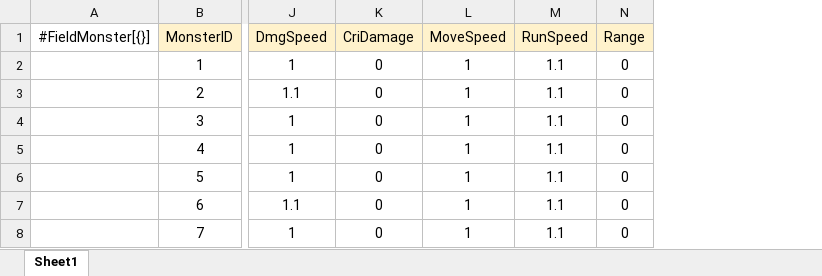
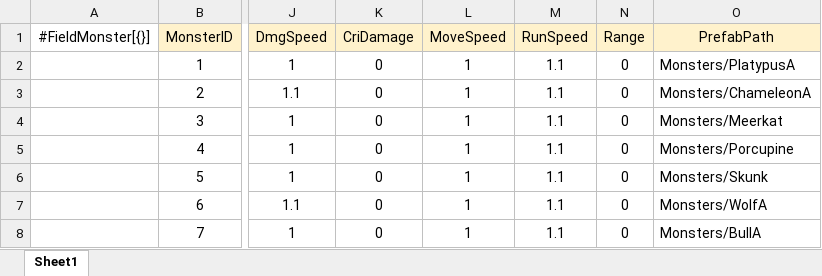
Before and after one commit to gunwonpark/Secret-of-Night, an Excel workbook: excel2json-master/FieldMonster_Data.xlsx, sheet Sheet1, drawn as a sheet; only a part is shown, gaps mark what is left out; values as stored, in another font and other column widths than the file's, no borders; the diff names each change by its address in the sheet, - before the commit and + after, or states it on an @@ line.

Commit message:
[Feat] KappaC 를 ShopNPC로 프리팹명 수정, 일반 몬스터 데이터에 PrefabPath 추가

```diff
--- a/excel2json-master/FieldMonster_Data.xlsx (sheet Sheet1)
+++ b/excel2json-master/FieldMonster_Data.xlsx (sheet Sheet1)
+column O (PrefabPath), rows 2-8: Monsters/PlatypusA | Monsters/ChameleonA | Monsters/Meerkat | Monsters/Porcupine | Monsters/Skunk | Monsters/WolfA | Monsters/BullA
```
Also changed, not shown: 6 other files.
